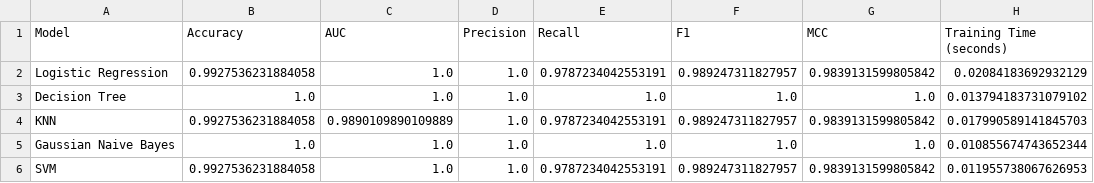
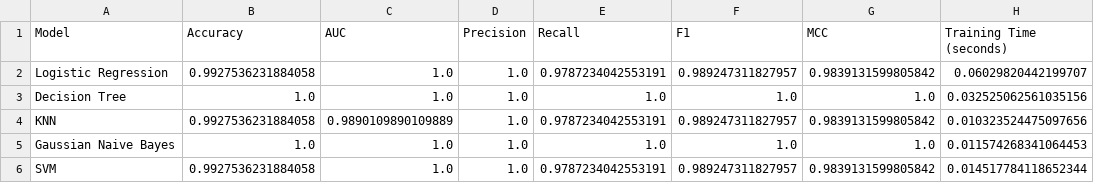
Before and after one commit to Naeema-Sameer/ML-Assignment-2, a CSV file: results/model_comparison.csv, drawn as a sheet.

Commit message:
Fix app test labels and update model results

```diff
--- a/results/model_comparison.csv
+++ b/results/model_comparison.csv
@@ -1,6 +1,6 @@
 Model,Accuracy,AUC,Precision,Recall,F1,MCC,Training Time (seconds)
-Logistic Regression,0.9927536231884058,1.0,1.0,0.9787234042553191,0.989247311827957,0.9839131599805842,0.02084183692932129
-Decision Tree,1.0,1.0,1.0,1.0,1.0,1.0,0.013794183731079102
-KNN,0.9927536231884058,0.9890109890109889,1.0,0.9787234042553191,0.989247311827957,0.9839131599805842,0.017990589141845703
-Gaussian Naive Bayes,1.0,1.0,1.0,1.0,1.0,1.0,0.010855674743652344
-SVM,0.9927536231884058,1.0,1.0,0.9787234042553191,0.989247311827957,0.9839131599805842,0.011955738067626953
+Logistic Regression,0.9927536231884058,1.0,1.0,0.9787234042553191,0.989247311827957,0.9839131599805842,0.06029820442199707
+Decision Tree,1.0,1.0,1.0,1.0,1.0,1.0,0.032525062561035156
+KNN,0.9927536231884058,0.9890109890109889,1.0,0.9787234042553191,0.989247311827957,0.9839131599805842,0.010323524475097656
+Gaussian Naive Bayes,1.0,1.0,1.0,1.0,1.0,1.0,0.011574268341064453
+SVM,0.9927536231884058,1.0,1.0,0.9787234042553191,0.989247311827957,0.9839131599805842,0.014517784118652344
```
Also changed, not shown: 1 other file.
